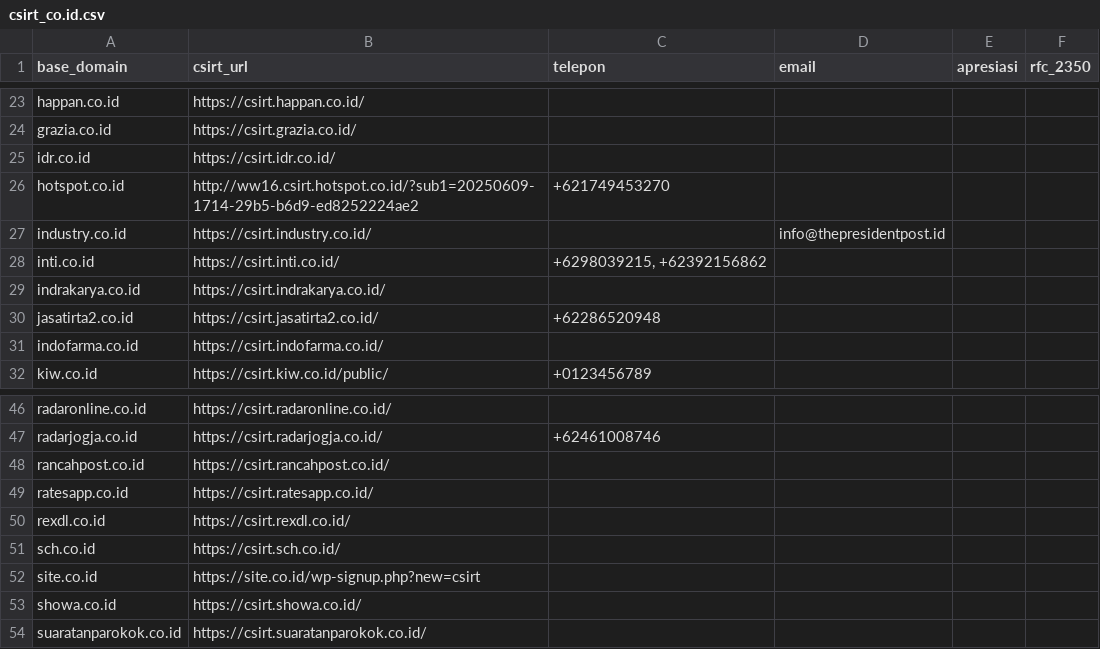
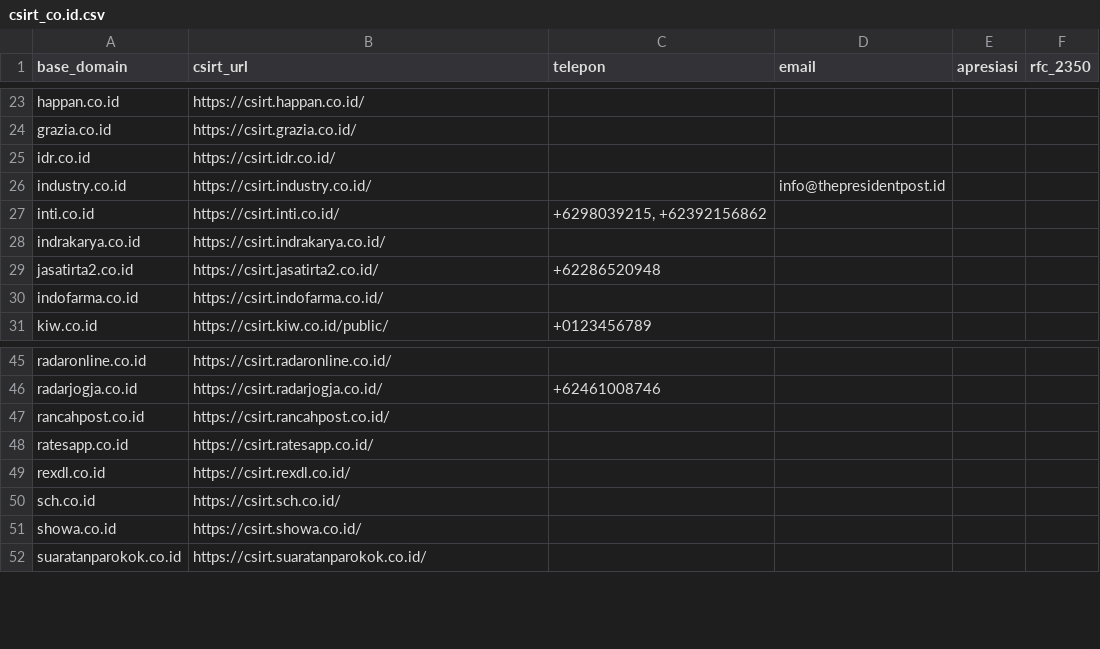
Before and after one commit to RHYru9/CSIRT-Tld, a CSV file: co.id/csirt_co.id.csv, drawn as a sheet; only a part is shown, gaps mark what is left out.

Commit message:
update

```diff
--- a/co.id/csirt_co.id.csv
+++ b/co.id/csirt_co.id.csv
@@ -25,3 +25,2 @@ grazia.co.id,https://csirt.grazia.co.id/,,,,
 idr.co.id,https://csirt.idr.co.id/,,,,
-hotspot.co.id,http://ww16.csirt.hotspot.co.id/?sub1=20250609-1714-29b5-b6d9-ed8252224ae2,+621749453270,,,
 industry.co.id,https://csirt.industry.co.id/,,info@thepresidentpost.id,,
@@ -51,3 +50,2 @@ rexdl.co.id,https://csirt.rexdl.co.id/,,,,
 sch.co.id,https://csirt.sch.co.id/,,,,
-site.co.id,https://site.co.id/wp-signup.php?new=csirt,,,,
 showa.co.id,https://csirt.showa.co.id/,,,,
```
